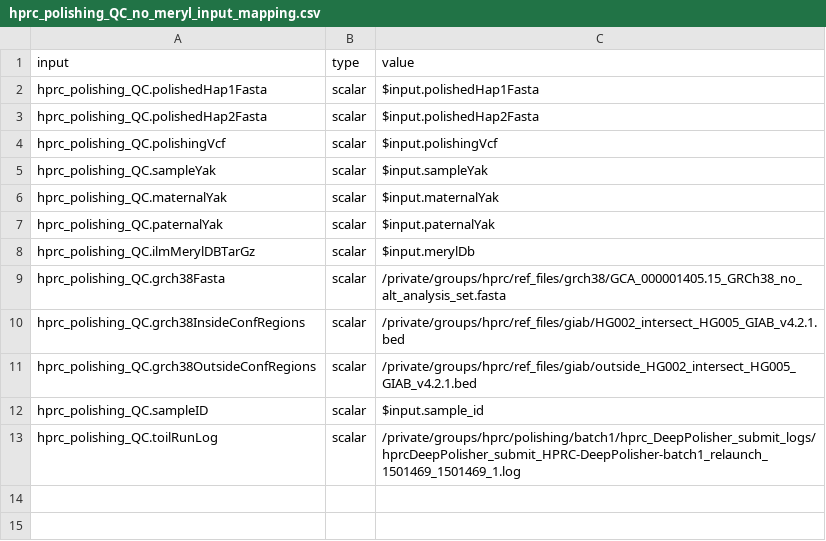
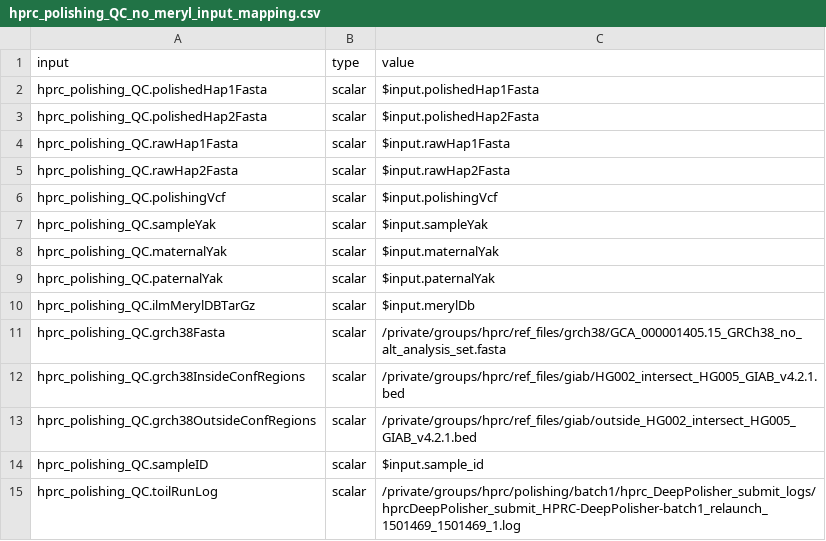
Before and after one commit to miramastoras/phoenix_batch_submissions, a CSV file: polishing/hprc_polishing_QC_no_meryl/HG2_HG5_mm2_k31_k21/hprc_polishing_QC_no_meryl_input_mapping.csv, drawn as a sheet; the diff names each change by its address in the sheet, - before the commit and + after, or states it on an @@ line.

Commit message:
add raw fastas to json

```diff
--- a/polishing/hprc_polishing_QC_no_meryl/HG2_HG5_mm2_k31_k21/hprc_polishing_QC_no_meryl_input_mapping.csv
+++ b/polishing/hprc_polishing_QC_no_meryl/HG2_HG5_mm2_k31_k21/hprc_polishing_QC_no_meryl_input_mapping.csv
+row 4: hprc_polishing_QC.rawHap1Fasta | scalar | $input.rawHap1Fasta
+row 5: hprc_polishing_QC.rawHap2Fasta | scalar | $input.rawHap2Fasta
```
Also changed, not shown: 4 other files.
